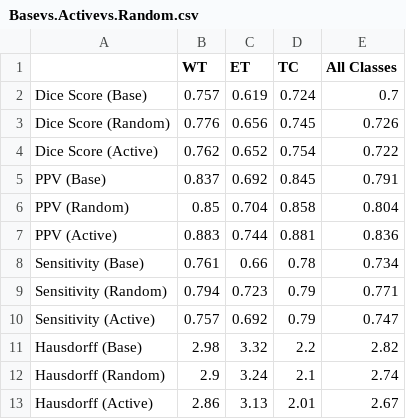
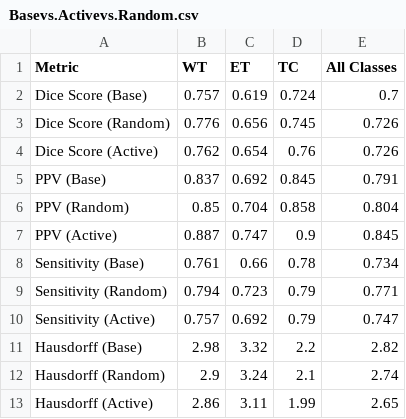
Before and after one commit to aaron-ml-engineer/Deep-Active-Learning-Network-for-Medical-Image-Segmentation, a CSV file: comparison_results/Basevs.Activevs.Random.csv, drawn as a sheet.

Commit message:
Add files via upload

```diff
--- a/comparison_results/Basevs.Activevs.Random.csv
+++ b/comparison_results/Basevs.Activevs.Random.csv
@@ -1,8 +1,8 @@
-,WT,ET,TC,All Classes
+Metric,WT,ET,TC,All Classes
 Dice Score (Base),0.757,0.619,0.724,0.7
 Dice Score (Random),0.776,0.656,0.745,0.726
-Dice Score (Active),0.762,0.652,0.754,0.722
+Dice Score (Active),0.762,0.654,0.76,0.726
 PPV (Base),0.837,0.692,0.845,0.791
 PPV (Random),0.85,0.704,0.858,0.804
-PPV (Active),0.883,0.744,0.881,0.836
+PPV (Active),0.887,0.747,0.9,0.845
 Sensitivity (Base),0.761,0.66,0.78,0.734
@@ -12,2 +12,2 @@ Hausdorff (Base),2.98,3.32,2.2,2.82
 Hausdorff (Random),2.9,3.24,2.1,2.74
-Hausdorff (Active),2.86,3.13,2.01,2.67
+Hausdorff (Active),2.86,3.11,1.99,2.65
```
